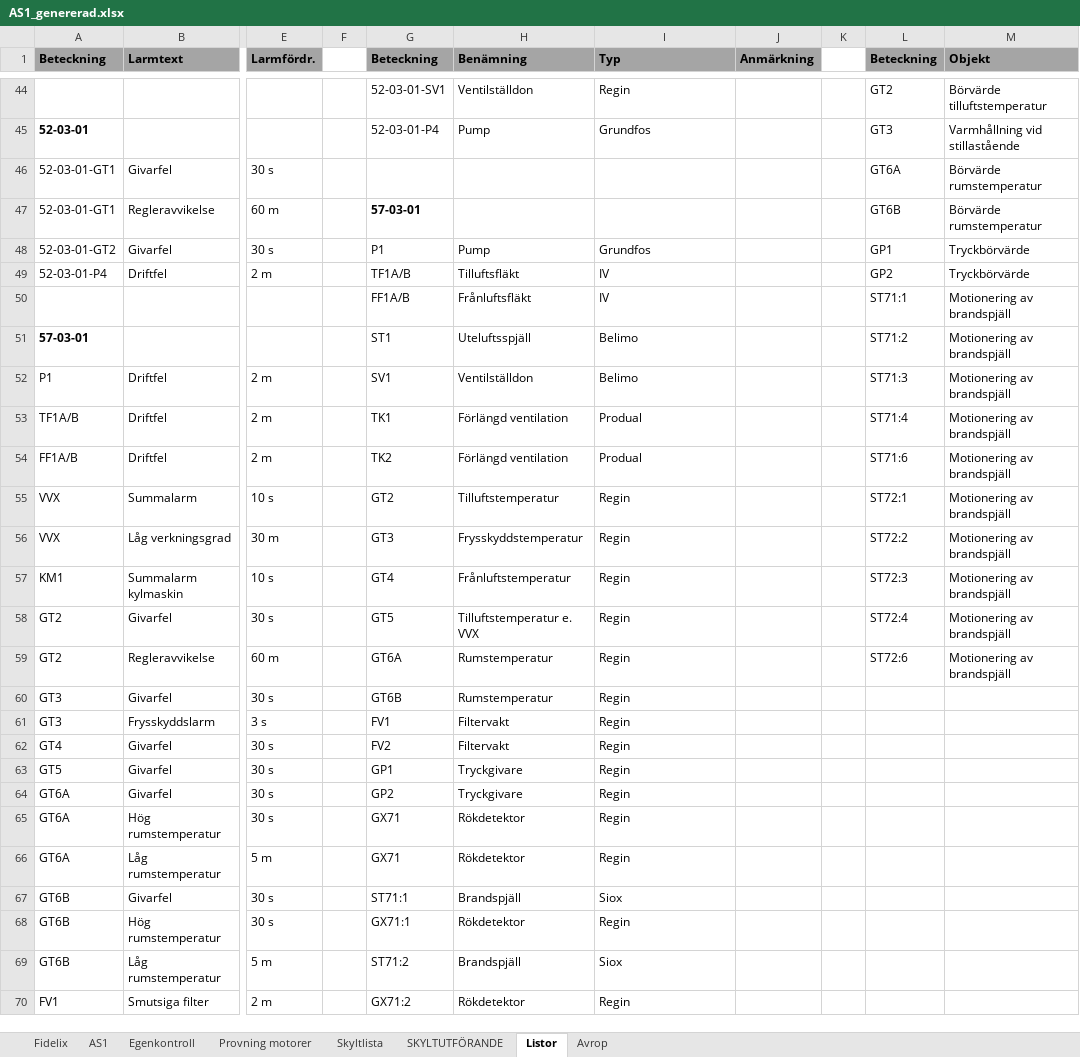
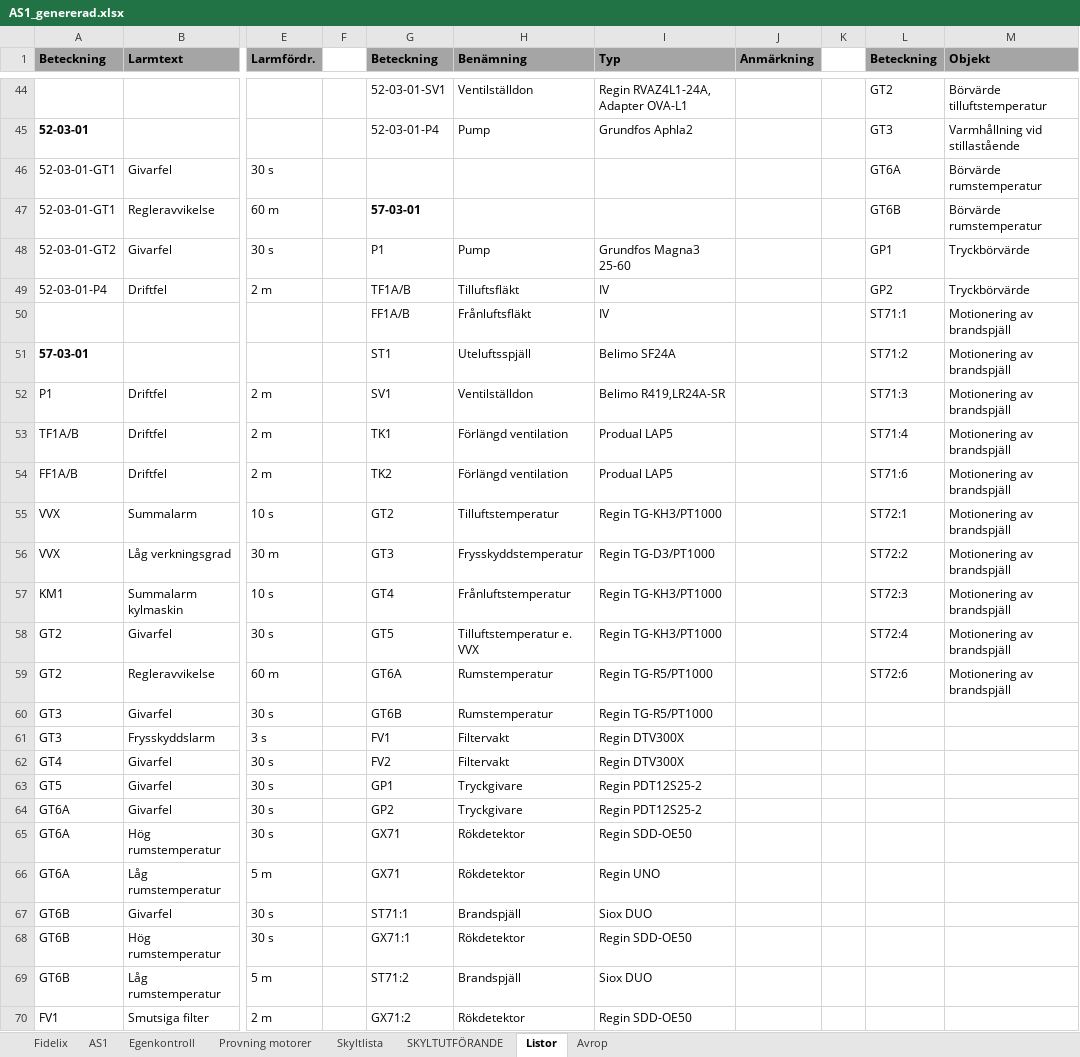
Before and after one commit to klanten87/NAS, an Excel workbook: AS1_genererad.xlsx, sheet Listor, drawn as a sheet; only a part is shown, gaps mark what is left out; values as stored, in another font and other column widths than the file's, no borders; the diff covers the shown part only; the diff names each change by its address in the sheet, - before the commit and + after, or states it on an @@ line.

```diff
--- a/AS1_genererad.xlsx (sheet Listor)
+++ b/AS1_genererad.xlsx (sheet Listor)
-I44 (Typ): Regin
+I44 (Typ): Regin RVAZ4L1-24A, Adapter OVA-L1
-I45 (Typ): Grundfos
+I45 (Typ): Grundfos Aphla2
-I48 (Typ): Grundfos
+I48 (Typ): Grundfos Magna3 25-60
-I51 (Typ): Belimo
+I51 (Typ): Belimo SF24A
-I52 (Typ): Belimo
+I52 (Typ): Belimo R419,LR24A-SR
-I53:I54 (Typ): Produal
+I53:I54 (Typ): Produal LAP5
-I55 (Typ): Regin
+I55 (Typ): Regin TG-KH3/PT1000
-I56 (Typ): Regin
+I56 (Typ): Regin TG-D3/PT1000
-I57:I58 (Typ): Regin
+I57:I58 (Typ): Regin TG-KH3/PT1000
-I59:I60 (Typ): Regin
+I59:I60 (Typ): Regin TG-R5/PT1000
-I61:I62 (Typ): Regin
+I61:I62 (Typ): Regin DTV300X
-I63:I64 (Typ): Regin
+I63:I64 (Typ): Regin PDT12S25-2
-I65 (Typ): Regin
+I65 (Typ): Regin SDD-OE50
-I66 (Typ): Regin
+I66 (Typ): Regin UNO
-I67 (Typ): Siox
+I67 (Typ): Siox DUO
-I68 (Typ): Regin
+I68 (Typ): Regin SDD-OE50
-I69 (Typ): Siox
+I69 (Typ): Siox DUO
-I70 (Typ): Regin
+I70 (Typ): Regin SDD-OE50
```
Also changed, not shown: 37 edited cells elsewhere in this sheet, sheet Fidelix, sheet AS1, 1 other file.
